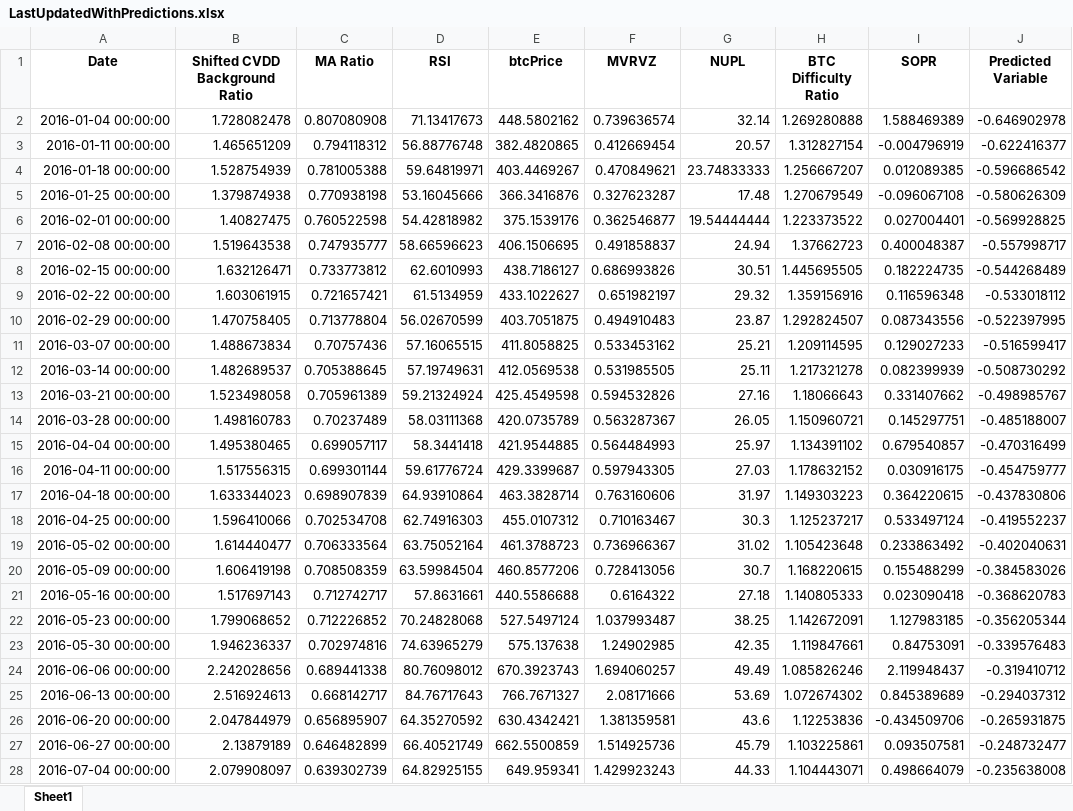
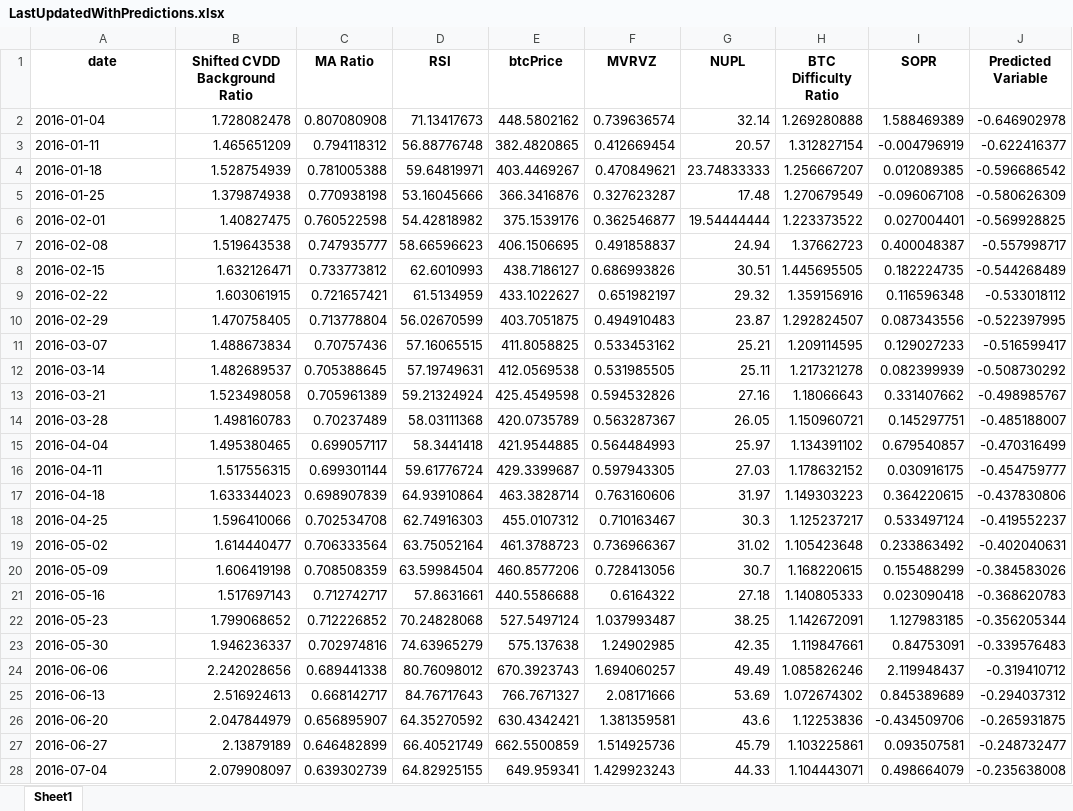
Before and after one commit to BenjiFaccin/eclipsev2, an Excel workbook: static/assets/LastUpdatedWithPredictions.xlsx, sheet Sheet1, drawn as a sheet; only a part is shown; values as stored, in another font and other column widths than the file's, no borders; the diff covers the shown part only; the diff names each change by its address in the sheet, - before the commit and + after, or states it on an @@ line.

Commit message:
Mise à jour automatique des fichiers Eclipse Replication

```diff
--- a/static/assets/LastUpdatedWithPredictions.xlsx (sheet Sheet1)
+++ b/static/assets/LastUpdatedWithPredictions.xlsx (sheet Sheet1)
-A1: Date
+A1: date
-A2 (date): 2016-01-04 00:00:00
+A2 (date): 2016-01-04
-A3 (date): 2016-01-11 00:00:00
+A3 (date): 2016-01-11
-A4 (date): 2016-01-18 00:00:00
+A4 (date): 2016-01-18
-A5 (date): 2016-01-25 00:00:00
+A5 (date): 2016-01-25
-A6 (date): 2016-02-01 00:00:00
+A6 (date): 2016-02-01
-A7 (date): 2016-02-08 00:00:00
+A7 (date): 2016-02-08
-A8 (date): 2016-02-15 00:00:00
+A8 (date): 2016-02-15
-A9 (date): 2016-02-22 00:00:00
+A9 (date): 2016-02-22
-A10 (date): 2016-02-29 00:00:00
+A10 (date): 2016-02-29
-A11 (date): 2016-03-07 00:00:00
+A11 (date): 2016-03-07
-A12 (date): 2016-03-14 00:00:00
+A12 (date): 2016-03-14
-A13 (date): 2016-03-21 00:00:00
+A13 (date): 2016-03-21
-A14 (date): 2016-03-28 00:00:00
+A14 (date): 2016-03-28
-A15 (date): 2016-04-04 00:00:00
+A15 (date): 2016-04-04
-A16 (date): 2016-04-11 00:00:00
+A16 (date): 2016-04-11
-A17 (date): 2016-04-18 00:00:00
+A17 (date): 2016-04-18
-A18 (date): 2016-04-25 00:00:00
+A18 (date): 2016-04-25
-A19 (date): 2016-05-02 00:00:00
+A19 (date): 2016-05-02
-A20 (date): 2016-05-09 00:00:00
+A20 (date): 2016-05-09
-A21 (date): 2016-05-16 00:00:00
+A21 (date): 2016-05-16
-A22 (date): 2016-05-23 00:00:00
+A22 (date): 2016-05-23
-A23 (date): 2016-05-30 00:00:00
+A23 (date): 2016-05-30
-A24 (date): 2016-06-06 00:00:00
+A24 (date): 2016-06-06
-A25 (date): 2016-06-13 00:00:00
+A25 (date): 2016-06-13
-A26 (date): 2016-06-20 00:00:00
+A26 (date): 2016-06-20
-A27 (date): 2016-06-27 00:00:00
+A27 (date): 2016-06-27
-A28 (date): 2016-07-04 00:00:00
+A28 (date): 2016-07-04
```
Also changed, not shown: 487 edited cells elsewhere in this sheet.
